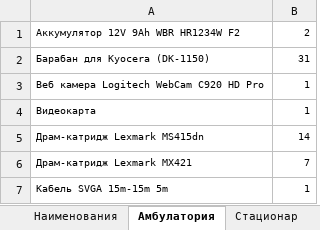
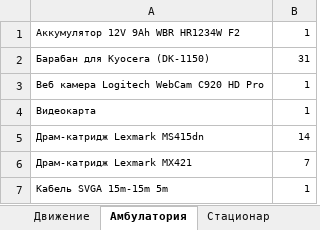
Before and after one commit to Olegioner/inv, an Excel workbook: base_file/main.xlsx, sheet Амбулатория, drawn as a sheet; only a part is shown; values as stored, in another font and other column widths than the file's, no borders; the diff names each change by its address in the sheet, - before the commit and + after, or states it on an @@ line.

```diff
--- a/base_file/main.xlsx (sheet Амбулатория)
+++ b/base_file/main.xlsx (sheet Амбулатория)
-sheet tab: Наименования
-B1: 2
+B1: 1
```
Also changed, not shown: other sheet tabs, 3 other files.
